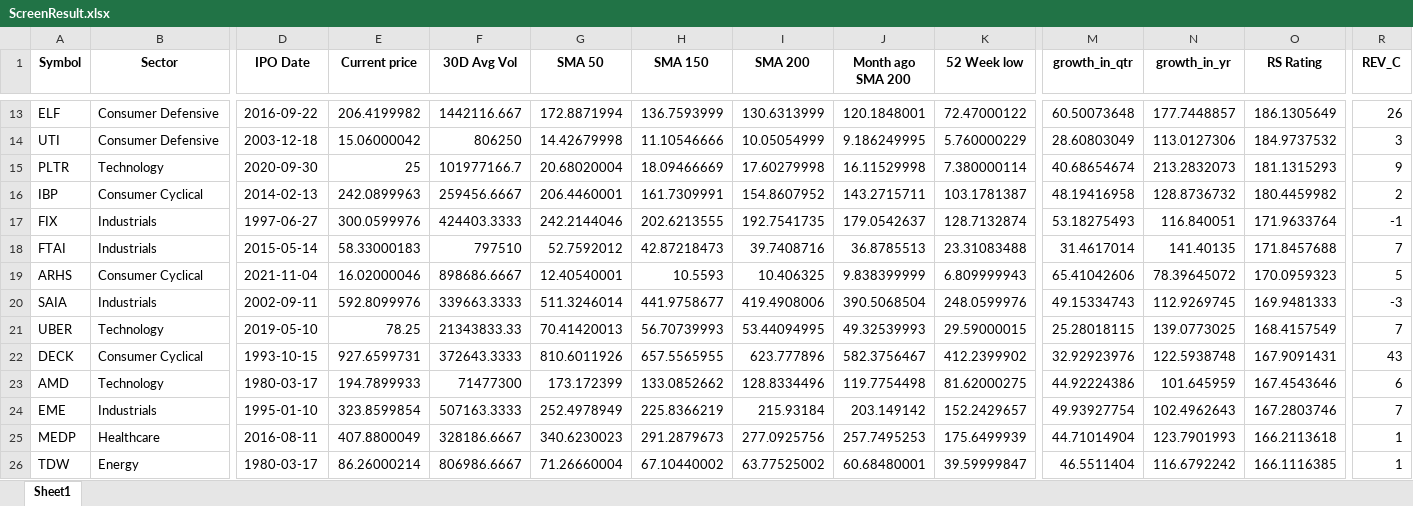
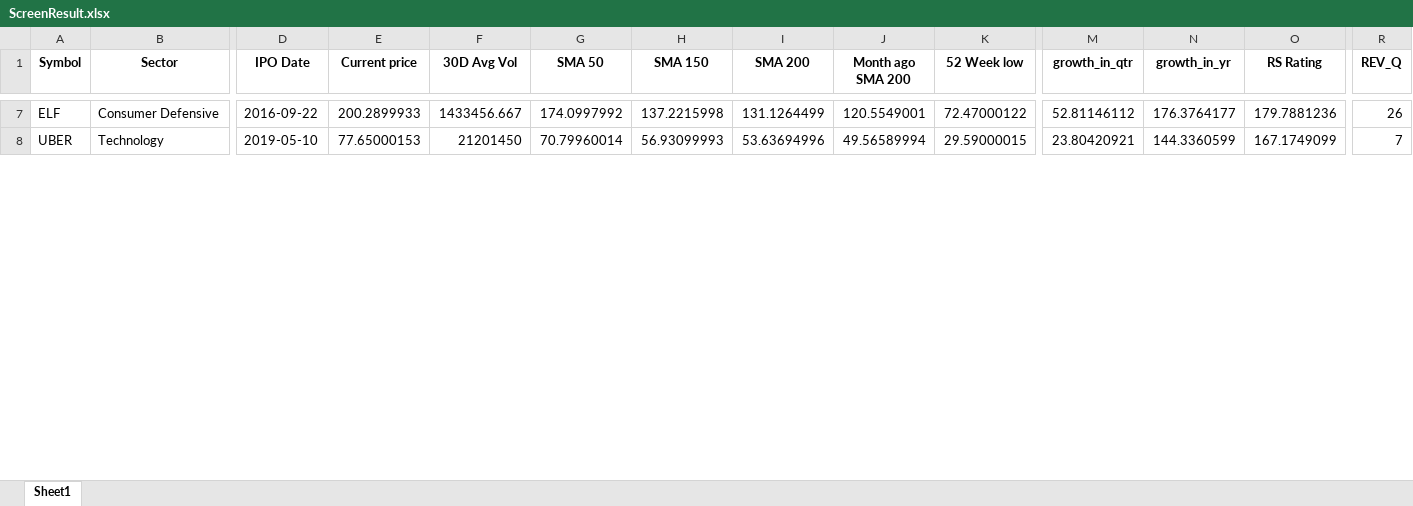
Before and after one commit to Sing0424/Stocks-tools, an Excel workbook: Screener/ScreenResult/ScreenResult.xlsx, sheet Sheet1, drawn as a sheet; only a part is shown, gaps mark what is left out; values as stored, in another font and other column widths than the file's, no borders; removed rows and columns are numbered as before the commit, all else as after; rows hold the shown columns only; the diff covers the shown part only; the diff names each change by its address in the sheet, - before the commit and + after, or states it on an @@ line.

```diff
--- a/Screener/ScreenResult/ScreenResult.xlsx (sheet Sheet1)
+++ b/Screener/ScreenResult/ScreenResult.xlsx (sheet Sheet1)
-R1: REV_C
+R1: REV_Q
-E7 (Current price): 206.4199982
+E7 (Current price): 200.2899933
-F7 (30D Avg Vol): 1442116.667
+F7 (30D Avg Vol): 1433456.667
-G7 (SMA 50): 172.8871994
+G7 (SMA 50): 174.0997992
-H7 (SMA 150): 136.7593999
+H7 (SMA 150): 137.2215998
-I7 (SMA 200): 130.6313999
+I7 (SMA 200): 131.1264499
-J7 (Month ago SMA 200): 120.1848001
+J7 (Month ago SMA 200): 120.5549001
-M7 (growth_in_qtr): 60.50073648
+M7 (growth_in_qtr): 52.81146112
-N7 (growth_in_yr): 177.7448857
+N7 (growth_in_yr): 176.3764177
-O7 (RS Rating): 186.1305649
+O7 (RS Rating): 179.7881236
-row 14: UTI | Consumer Defensive | 2003-12-18 | 15.06000042 | 806250 | 14.42679998 | 11.10546666 | 10.05054999 | 9.186249995 | 5.760000229 | 28.60803049 | 113.0127306 | 184.9737532 | 3
-row 15: PLTR | Technology | 2020-09-30 | 25 | 101977166.7 | 20.68020004 | 18.09466669 | 17.60279998 | 16.11529998 | 7.380000114 | 40.68654674 | 213.2832073 | 181.1315293 | 9
-row 16: IBP | Consumer Cyclical | 2014-02-13 | 242.0899963 | 259456.6667 | 206.4460001 | 161.7309991 | 154.8607952 | 143.2715711 | 103.1781387 | 48.19416958 | 128.8736732 | 180.4459982 | 2
-row 17: FIX | Industrials | 1997-06-27 | 300.0599976 | 424403.3333 | 242.2144046 | 202.6213555 | 192.7541735 | 179.0542637 | 128.7132874 | 53.18275493 | 116.840051 | 171.9633764 | -1
-row 18: FTAI | Industrials | 2015-05-14 | 58.33000183 | 797510 | 52.7592012 | 42.87218473 | 39.7408716 | 36.8785513 | 23.31083488 | 31.4617014 | 141.40135 | 171.8457688 | 7
-row 19: ARHS | Consumer Cyclical | 2021-11-04 | 16.02000046 | 898686.6667 | 12.40540001 | 10.5593 | 10.406325 | 9.838399999 | 6.809999943 | 65.41042606 | 78.39645072 | 170.0959323 | 5
-row 20: SAIA | Industrials | 2002-09-11 | 592.8099976 | 339663.3333 | 511.3246014 | 441.9758677 | 419.4908006 | 390.5068504 | 248.0599976 | 49.15334743 | 112.9269745 | 169.9481333 | -3
-E8 (Current price): 78.25
+E8 (Current price): 77.65000153
-F8 (30D Avg Vol): 21343833.33
+F8 (30D Avg Vol): 21201450
-G8 (SMA 50): 70.41420013
+G8 (SMA 50): 70.79960014
-H8 (SMA 150): 56.70739993
+H8 (SMA 150): 56.93099993
-I8 (SMA 200): 53.44094995
+I8 (SMA 200): 53.63694996
-J8 (Month ago SMA 200): 49.32539993
+J8 (Month ago SMA 200): 49.56589994
-M8 (growth_in_qtr): 25.28018115
+M8 (growth_in_qtr): 23.80420921
-N8 (growth_in_yr): 139.0773025
+N8 (growth_in_yr): 144.3360599
-O8 (RS Rating): 168.4157549
+O8 (RS Rating): 167.1749099
-row 22: DECK | Consumer Cyclical | 1993-10-15 | 927.6599731 | 372643.3333 | 810.6011926 | 657.5565955 | 623.777896 | 582.3756467 | 412.2399902 | 32.92923976 | 122.5938748 | 167.9091431 | 43
-row 23: AMD | Technology | 1980-03-17 | 194.7899933 | 71477300 | 173.172399 | 133.0852662 | 128.8334496 | 119.7754498 | 81.62000275 | 44.92224386 | 101.645959 | 167.4543646 | 6
-row 24: EME | Industrials | 1995-01-10 | 323.8599854 | 507163.3333 | 252.4978949 | 225.8366219 | 215.93184 | 203.149142 | 152.2429657 | 49.93927754 | 102.4962643 | 167.2803746 | 7
-row 25: MEDP | Healthcare | 2016-08-11 | 407.8800049 | 328186.6667 | 340.6230023 | 291.2879673 | 277.0925756 | 257.7495253 | 175.6499939 | 44.71014904 | 123.7901993 | 166.2113618 | 1
-row 26: TDW | Energy | 1980-03-17 | 86.26000214 | 806986.6667 | 71.26660004 | 67.10440002 | 63.77525002 | 60.68480001 | 39.59999847 | 46.5511404 | 116.6792242 | 166.1116385 | 1
```
Also changed, not shown: 5 added rows, 72 removed rows and 180 edited cells elsewhere in this sheet, Screener/data/rs_rating.xlsx, 5 other files.
